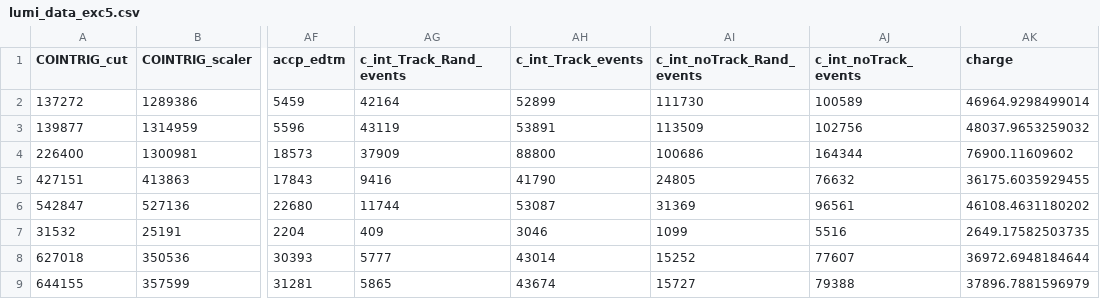
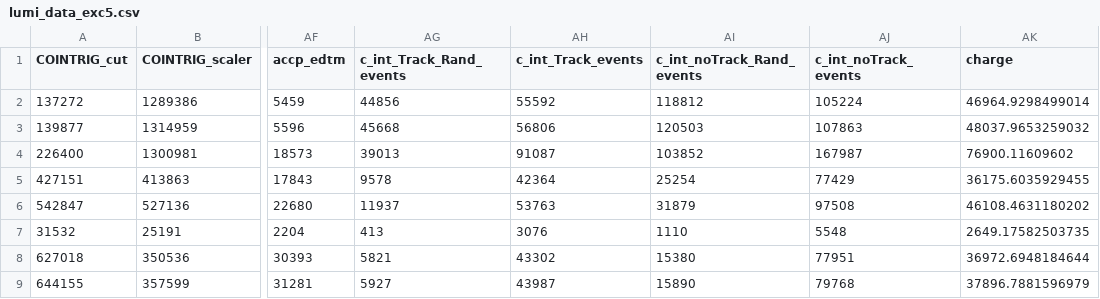
Before and after one commit to JeffersonLab/UTIL_PION, a CSV file: scripts/luminosity/OUTPUTS/ExclusiveLumi/lumi_data_exc5.csv, drawn as a sheet; only a part is shown, gaps mark what is left out; the diff covers the shown part only; the diff names each change by its address in the sheet, - before the commit and + after, or states it on an @@ line.

```diff
--- a/scripts/luminosity/OUTPUTS/ExclusiveLumi/lumi_data_exc5.csv
+++ b/scripts/luminosity/OUTPUTS/ExclusiveLumi/lumi_data_exc5.csv
-AG2 (c_int_Track_Rand_events): 42164
+AG2 (c_int_Track_Rand_events): 44856
-AH2 (c_int_Track_events): 52899
+AH2 (c_int_Track_events): 55592
-AI2 (c_int_noTrack_Rand_events): 111730
+AI2 (c_int_noTrack_Rand_events): 118812
-AJ2 (c_int_noTrack_events): 100589
+AJ2 (c_int_noTrack_events): 105224
-AG3 (c_int_Track_Rand_events): 43119
+AG3 (c_int_Track_Rand_events): 45668
-AH3 (c_int_Track_events): 53891
+AH3 (c_int_Track_events): 56806
-AI3 (c_int_noTrack_Rand_events): 113509
+AI3 (c_int_noTrack_Rand_events): 120503
-AJ3 (c_int_noTrack_events): 102756
+AJ3 (c_int_noTrack_events): 107863
-AG4 (c_int_Track_Rand_events): 37909
+AG4 (c_int_Track_Rand_events): 39013
-AH4 (c_int_Track_events): 88800
+AH4 (c_int_Track_events): 91087
-AI4 (c_int_noTrack_Rand_events): 100686
+AI4 (c_int_noTrack_Rand_events): 103852
-AJ4 (c_int_noTrack_events): 164344
+AJ4 (c_int_noTrack_events): 167987
-AG5 (c_int_Track_Rand_events): 9416
+AG5 (c_int_Track_Rand_events): 9578
-AH5 (c_int_Track_events): 41790
+AH5 (c_int_Track_events): 42364
-AI5 (c_int_noTrack_Rand_events): 24805
+AI5 (c_int_noTrack_Rand_events): 25254
-AJ5 (c_int_noTrack_events): 76632
+AJ5 (c_int_noTrack_events): 77429
-AG6 (c_int_Track_Rand_events): 11744
+AG6 (c_int_Track_Rand_events): 11937
-AH6 (c_int_Track_events): 53087
+AH6 (c_int_Track_events): 53763
-AI6 (c_int_noTrack_Rand_events): 31369
+AI6 (c_int_noTrack_Rand_events): 31879
-AJ6 (c_int_noTrack_events): 96561
+AJ6 (c_int_noTrack_events): 97508
-AG7 (c_int_Track_Rand_events): 409
+AG7 (c_int_Track_Rand_events): 413
-AH7 (c_int_Track_events): 3046
+AH7 (c_int_Track_events): 3076
-AI7 (c_int_noTrack_Rand_events): 1099
+AI7 (c_int_noTrack_Rand_events): 1110
-AJ7 (c_int_noTrack_events): 5516
+AJ7 (c_int_noTrack_events): 5548
-AG8 (c_int_Track_Rand_events): 5777
+AG8 (c_int_Track_Rand_events): 5821
-AH8 (c_int_Track_events): 43014
+AH8 (c_int_Track_events): 43302
-AI8 (c_int_noTrack_Rand_events): 15252
+AI8 (c_int_noTrack_Rand_events): 15380
-AJ8 (c_int_noTrack_events): 77607
+AJ8 (c_int_noTrack_events): 77951
-AG9 (c_int_Track_Rand_events): 5865
+AG9 (c_int_Track_Rand_events): 5927
-AH9 (c_int_Track_events): 43674
+AH9 (c_int_Track_events): 43987
-AI9 (c_int_noTrack_Rand_events): 15727
+AI9 (c_int_noTrack_Rand_events): 15890
-AJ9 (c_int_noTrack_events): 79388
+AJ9 (c_int_noTrack_events): 79768
```
Also changed, not shown: 12 edited cells elsewhere in this file, scripts/luminosity/OUTPUTS/ExclusiveLumi/lumi_data_exc1.csv, scripts/luminosity/OUTPUTS/ExclusiveLumi/lumi_data_exc2.csv, 2 other files.
